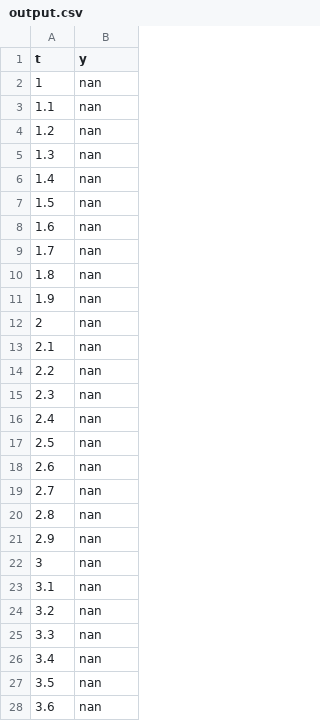
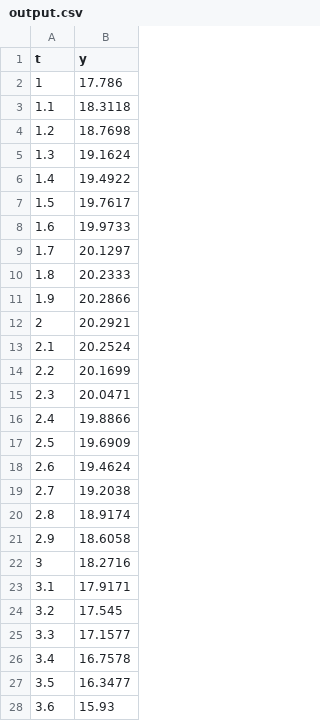
Before and after one commit to JasonPekos/CppSplines, a CSV file: cpp_code/output.csv, drawn as a sheet; only a part is shown; the diff covers the shown part only.

```diff
--- a/cpp_code/output.csv
+++ b/cpp_code/output.csv
@@ -1,28 +1,28 @@
 t,y
-1,nan
-1.1,nan
-1.2,nan
-1.3,nan
-1.4,nan
-1.5,nan
-1.6,nan
-1.7,nan
-1.8,nan
-1.9,nan
-2,nan
-2.1,nan
-2.2,nan
-2.3,nan
-2.4,nan
-2.5,nan
-2.6,nan
-2.7,nan
-2.8,nan
-2.9,nan
-3,nan
-3.1,nan
-3.2,nan
-3.3,nan
-3.4,nan
-3.5,nan
-3.6,nan
+1,17.786
+1.1,18.3118
+1.2,18.7698
+1.3,19.1624
+1.4,19.4922
+1.5,19.7617
+1.6,19.9733
+1.7,20.1297
+1.8,20.2333
+1.9,20.2866
+2,20.2921
+2.1,20.2524
+2.2,20.1699
+2.3,20.0471
+2.4,19.8866
+2.5,19.6909
+2.6,19.4624
+2.7,19.2038
+2.8,18.9174
+2.9,18.6058
+3,18.2716
+3.1,17.9171
+3.2,17.545
+3.3,17.1577
+3.4,16.7578
+3.5,16.3477
+3.6,15.93
```
Also changed, not shown: 114 edited cells elsewhere in this file, 6 other files.
